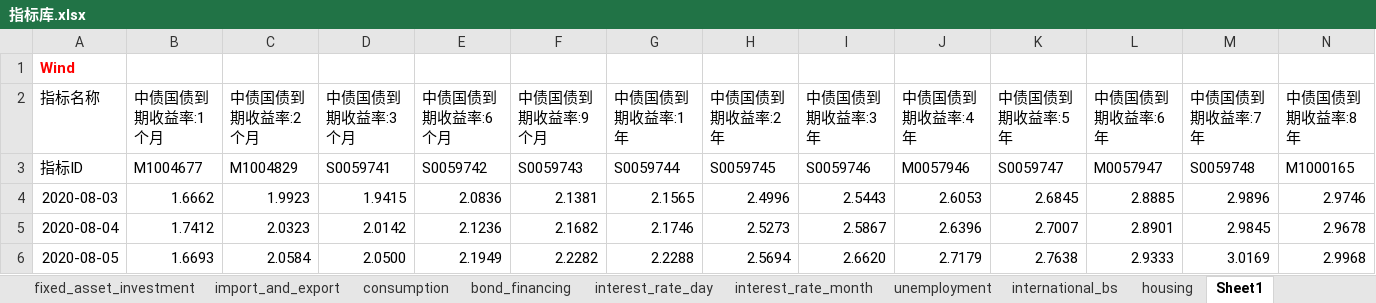
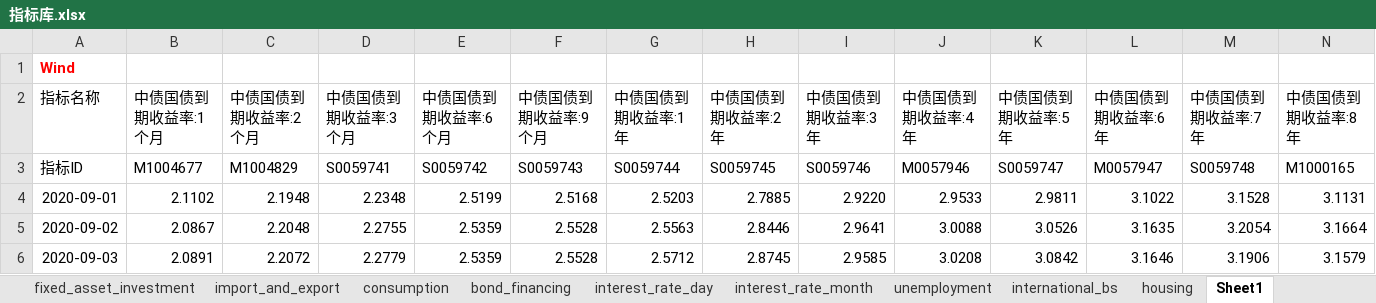
Before and after one commit to 0x-Yolo/Data_Tools, an Excel workbook: 指标库.xlsx, sheet Sheet1, drawn as a sheet; only a part is shown; values as stored, in another font and other column widths than the file's, no borders; removed rows and columns are numbered as before the commit, all else as after; rows hold the shown columns only; the diff names each change by its address in the sheet, - before the commit and + after, or states it on an @@ line.

```diff
--- a/指标库.xlsx (sheet Sheet1)
+++ b/指标库.xlsx (sheet Sheet1)
-row 4: 2020-08-03 | 1.6662 | 1.9923 | 1.9415 | 2.0836 | 2.1381 | 2.1565 | 2.4996 | 2.5443 | 2.6053 | 2.6845 | 2.8885 | 2.9896 | 2.9746
-row 5: 2020-08-04 | 1.7412 | 2.0323 | 2.0142 | 2.1236 | 2.1682 | 2.1746 | 2.5273 | 2.5867 | 2.6396 | 2.7007 | 2.8901 | 2.9845 | 2.9678
-row 6: 2020-08-05 | 1.6693 | 2.0584 | 2.0500 | 2.1949 | 2.2282 | 2.2288 | 2.5694 | 2.6620 | 2.7179 | 2.7638 | 2.9333 | 3.0169 | 2.9968
+row 4: 2020-09-01 | 2.1102 | 2.1948 | 2.2348 | 2.5199 | 2.5168 | 2.5203 | 2.7885 | 2.9220 | 2.9533 | 2.9811 | 3.1022 | 3.1528 | 3.1131
+row 5: 2020-09-02 | 2.0867 | 2.2048 | 2.2755 | 2.5359 | 2.5528 | 2.5563 | 2.8446 | 2.9641 | 3.0088 | 3.0526 | 3.1635 | 3.2054 | 3.1664
+row 6: 2020-09-03 | 2.0891 | 2.2072 | 2.2779 | 2.5359 | 2.5528 | 2.5712 | 2.8745 | 2.9585 | 3.0208 | 3.0842 | 3.1646 | 3.1906 | 3.1579
```
Also changed, not shown: sheet high_frequency_for_prediction, other sheet tabs, PPI-models-public-master/PPI预测模型数据.xlsx, 11 other files.
